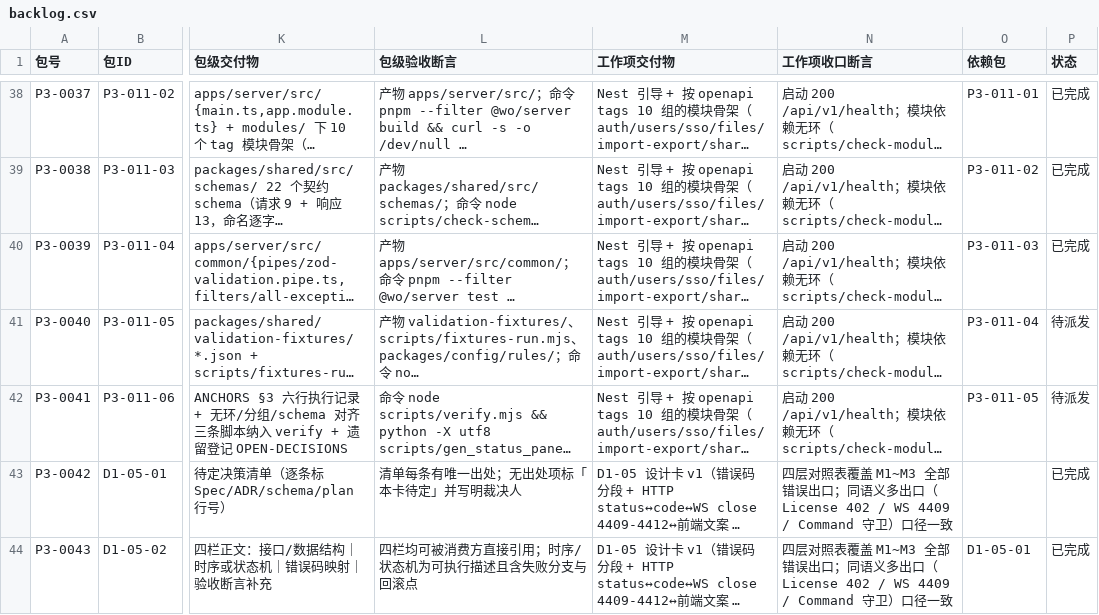
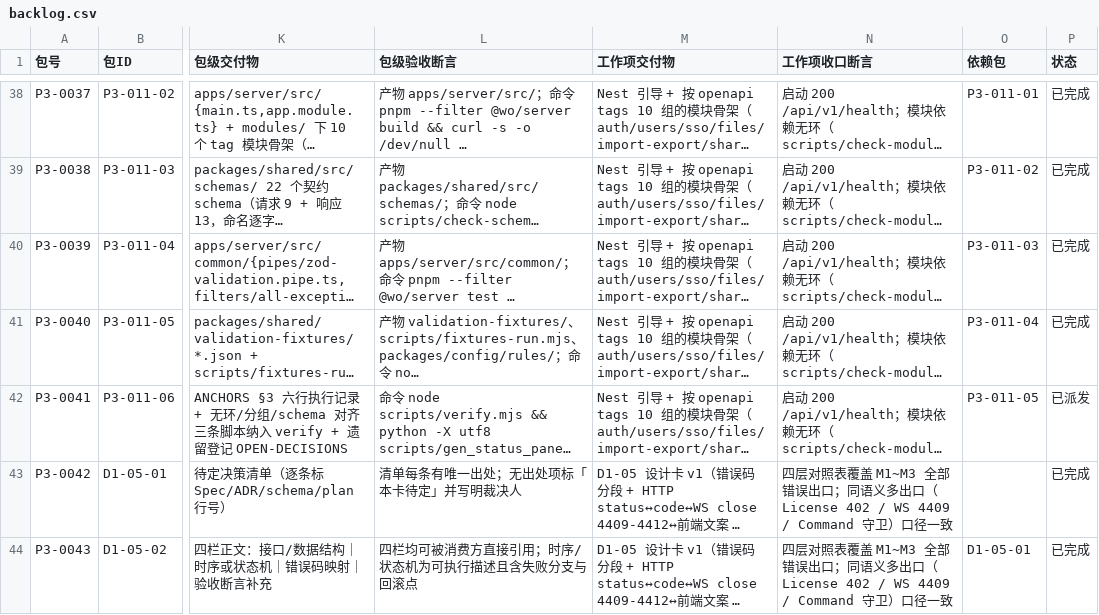
Before and after one commit to ysyonline/web-office, a CSV file: docs/phase3/backlog.csv, drawn as a sheet; only a part is shown, gaps mark what is left out; long unchanged cells end in …; the diff names each change by its address in the sheet, - before the commit and + after, or states it on an @@ line.

```diff
--- a/docs/phase3/backlog.csv
+++ b/docs/phase3/backlog.csv
-P41 (状态): 待派发
+P41 (状态): 已完成
-P42 (状态): 待派发
+P42 (状态): 已派发
```
Also changed, not shown: 16 other files.
